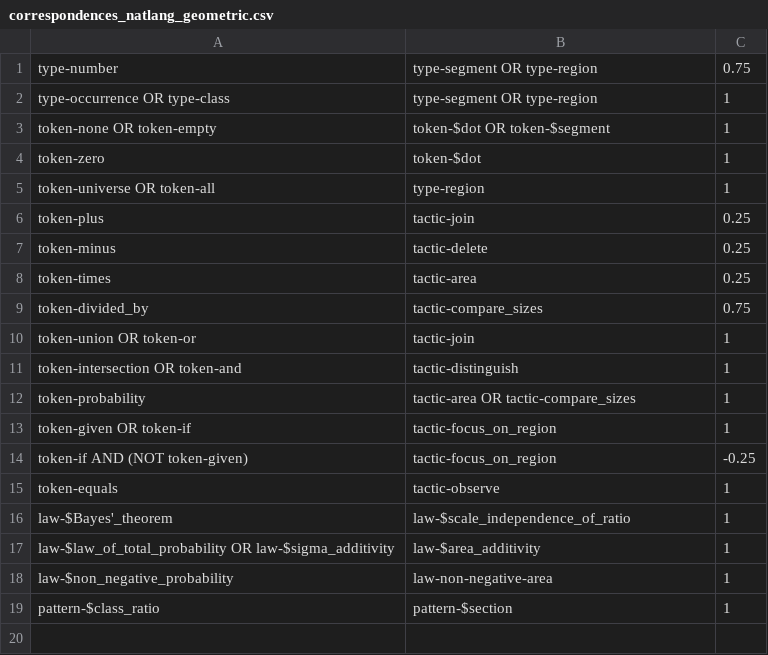
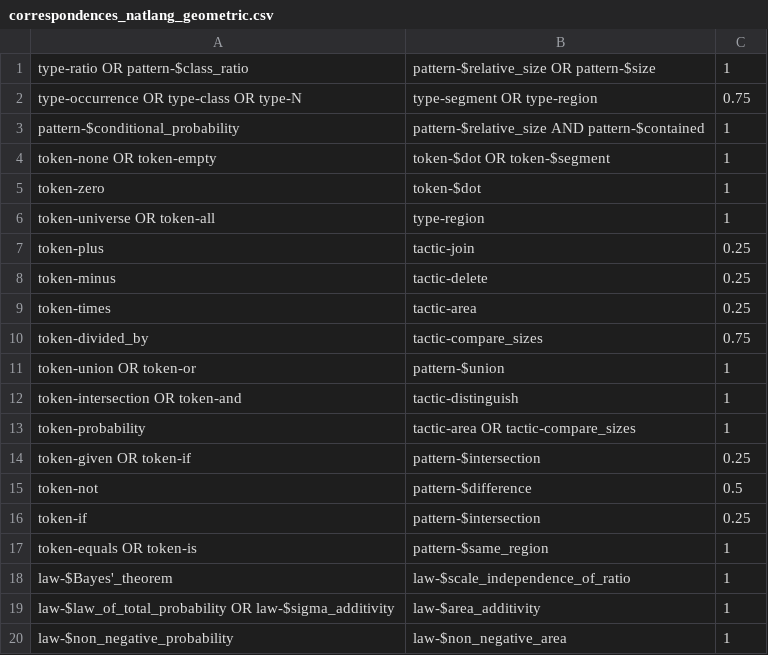
Before and after one commit to rep2rep/robin, a CSV file: tables/correspondences_natlang_geometric.csv, drawn as a sheet.

```diff
--- a/tables/correspondences_natlang_geometric.csv
+++ b/tables/correspondences_natlang_geometric.csv
@@ -1,3 +1,4 @@
-type-number,type-segment OR type-region,0.75
-type-occurrence OR type-class,type-segment OR type-region,1
+type-ratio OR pattern-$class_ratio,pattern-$relative_size OR pattern-$size,1
+type-occurrence OR type-class OR type-N,type-segment OR type-region,0.75
+pattern-$conditional_probability,pattern-$relative_size AND pattern-$contained,1
 token-none OR token-empty, token-$dot OR token-$segment,1
@@ -9,11 +10,11 @@ token-times,tactic-area,0.25
 token-divided_by,tactic-compare_sizes,0.75
-token-union OR token-or,tactic-join,1
+token-union OR token-or,pattern-$union,1
 token-intersection OR token-and,tactic-distinguish,1
 token-probability,tactic-area OR tactic-compare_sizes,1
-token-given OR token-if,tactic-focus_on_region,1
-token-if AND (NOT token-given),tactic-focus_on_region,-0.25
-token-equals,tactic-observe,1
+token-given OR token-if,pattern-$intersection,0.25
+token-not,pattern-$difference,0.5
+token-if,pattern-$intersection,0.25
+token-equals OR token-is,pattern-$same_region,1
 law-$Bayes'_theorem,law-$scale_independence_of_ratio,1
 law-$law_of_total_probability OR law-$sigma_additivity,law-$area_additivity,1
-law-$non_negative_probability,law-non-negative-area,1
-pattern-$class_ratio,pattern-$section,1
+law-$non_negative_probability,law-$non_negative_area,1
```
Also changed, not shown: tables/Q_table_medical_euler.csv, tables/Q_table_medical_geometric.csv, 7 other files.
